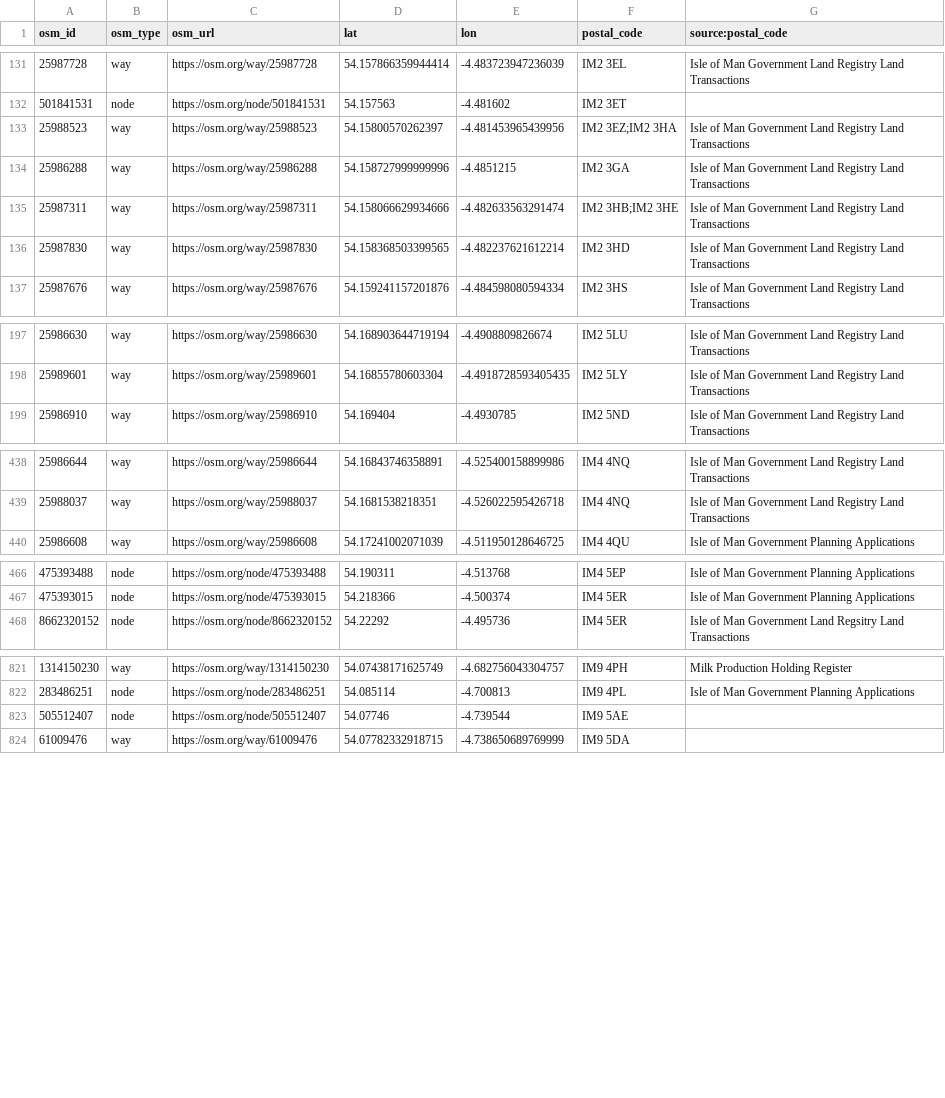
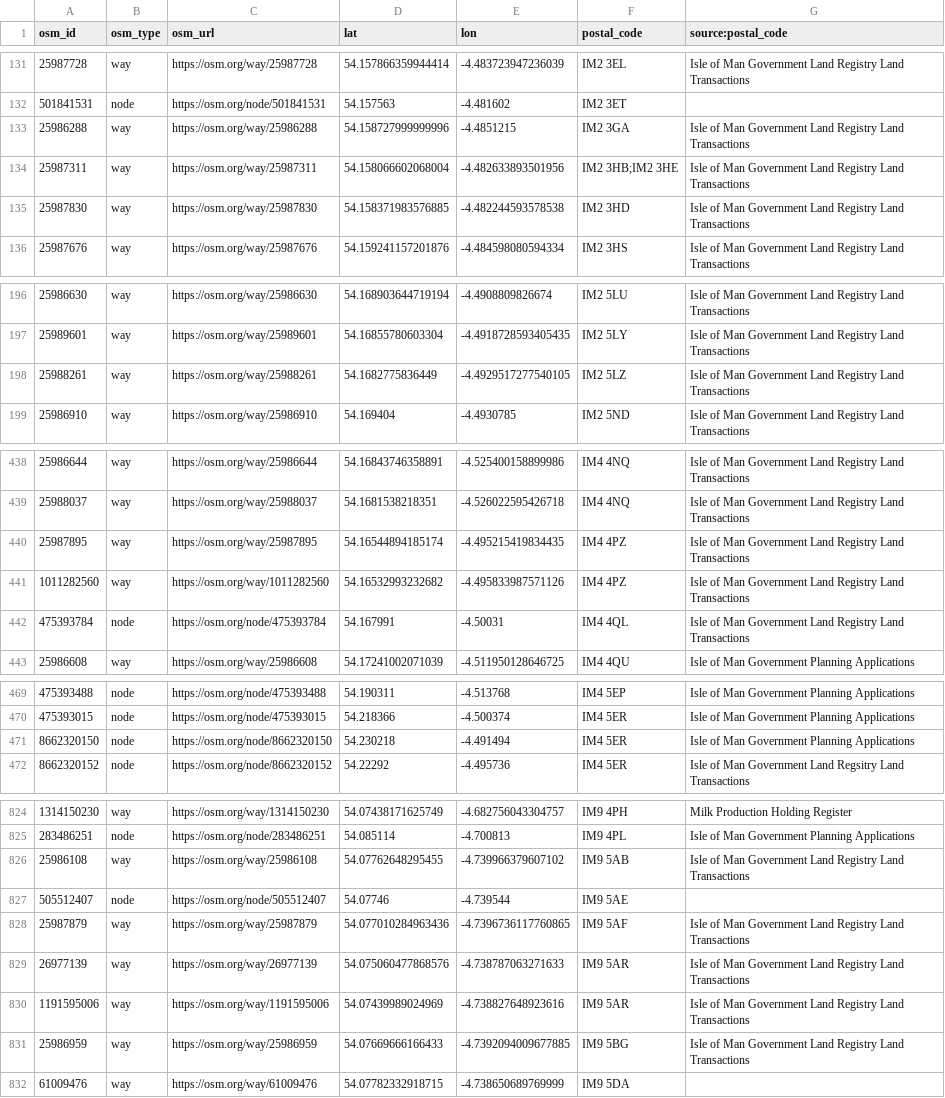
Before and after one commit to dankarran/isleofman-opendata, a CSV file: data/openstreetmap/outputs/postal_codes/postal_codes.csv, drawn as a sheet; only a part is shown, gaps mark what is left out; the diff covers the shown part only.

```diff
--- a/data/openstreetmap/outputs/postal_codes/postal_codes.csv
+++ b/data/openstreetmap/outputs/postal_codes/postal_codes.csv
@@ -132,6 +132,5 @@
 "501841531","node","https://osm.org/node/501841531","54.157563","-4.481602","IM2 3ET",""
-"25988523","way","https://osm.org/way/25988523","54.15800570262397","-4.481453965439956","IM2 3EZ;IM2 3HA","Isle of Man Government Land Registry Land Transactions"
 "25986288","way","https://osm.org/way/25986288","54.158727999999996","-4.4851215","IM2 3GA","Isle of Man Government Land Registry Land Transactions"
-"25987311","way","https://osm.org/way/25987311","54.158066629934666","-4.482633563291474","IM2 3HB;IM2 3HE","Isle of Man Government Land Registry Land Transactions"
-"25987830","way","https://osm.org/way/25987830","54.158368503399565","-4.482237621612214","IM2 3HD","Isle of Man Government Land Registry Land Transactions"
+"25987311","way","https://osm.org/way/25987311","54.158066602068004","-4.482633893501956","IM2 3HB;IM2 3HE","Isle of Man Government Land Registry Land Transactions"
+"25987830","way","https://osm.org/way/25987830","54.158371983576885","-4.482244593578538","IM2 3HD","Isle of Man Government Land Registry Land Transactions"
 "25987676","way","https://osm.org/way/25987676","54.159241157201876","-4.484598080594334","IM2 3HS","Isle of Man Government Land Registry Land Transactions"
@@ -198,2 +197,3 @@
 "25989601","way","https://osm.org/way/25989601","54.16855780603304","-4.4918728593405435","IM2 5LY","Isle of Man Government Land Registry Land Transactions"
+"25988261","way","https://osm.org/way/25988261","54.1682775836449","-4.4929517277540105","IM2 5LZ","Isle of Man Government Land Registry Land Transactions"
 "25986910","way","https://osm.org/way/25986910","54.169404","-4.4930785","IM2 5ND","Isle of Man Government Land Registry Land Transactions"
@@ -439,2 +439,5 @@
 "25988037","way","https://osm.org/way/25988037","54.1681538218351","-4.526022595426718","IM4 4NQ","Isle of Man Government Land Registry Land Transactions"
+"25987895","way","https://osm.org/way/25987895","54.16544894185174","-4.495215419834435","IM4 4PZ","Isle of Man Government Land Registry Land Transactions"
+"1011282560","way","https://osm.org/way/1011282560","54.16532993232682","-4.495833987571126","IM4 4PZ","Isle of Man Government Land Registry Land Transactions"
+"475393784","node","https://osm.org/node/475393784","54.167991","-4.50031","IM4 4QL","Isle of Man Government Land Registry Land Transactions"
 "25986608","way","https://osm.org/way/25986608","54.17241002071039","-4.511950128646725","IM4 4QU","Isle of Man Government Planning Applications"
@@ -467,2 +470,3 @@
 "475393015","node","https://osm.org/node/475393015","54.218366","-4.500374","IM4 5ER","Isle of Man Government Planning Applications"
+"8662320150","node","https://osm.org/node/8662320150","54.230218","-4.491494","IM4 5ER","Isle of Man Government Planning Applications"
 "8662320152","node","https://osm.org/node/8662320152","54.22292","-4.495736","IM4 5ER","Isle of Man Government Land Regsitry Land Transactions"
@@ -822,3 +825,8 @@
 "283486251","node","https://osm.org/node/283486251","54.085114","-4.700813","IM9 4PL","Isle of Man Government Planning Applications"
+"25986108","way","https://osm.org/way/25986108","54.07762648295455","-4.739966379607102","IM9 5AB","Isle of Man Government Land Registry Land Transactions"
 "505512407","node","https://osm.org/node/505512407","54.07746","-4.739544","IM9 5AE",""
+"25987879","way","https://osm.org/way/25987879","54.077010284963436","-4.7396736117760865","IM9 5AF","Isle of Man Government Land Registry Land Transactions"
+"26977139","way","https://osm.org/way/26977139","54.075060477868576","-4.738787063271633","IM9 5AR","Isle of Man Government Land Registry Land Transactions"
+"1191595006","way","https://osm.org/way/1191595006","54.07439989024969","-4.738827648923616","IM9 5AR","Isle of Man Government Land Registry Land Transactions"
+"25986959","way","https://osm.org/way/25986959","54.07669666166433","-4.7392094009677885","IM9 5BG","Isle of Man Government Land Registry Land Transactions"
 "61009476","way","https://osm.org/way/61009476","54.07782332918715","-4.738650689769999","IM9 5DA",""
```
Also changed, not shown: 1 removed row and 8 edited cells elsewhere in this file, data/openstreetmap/outputs/addresses/addresses.csv, data/openstreetmap/outputs/food-and-drink/food-and-drink.csv, 36 other files.
